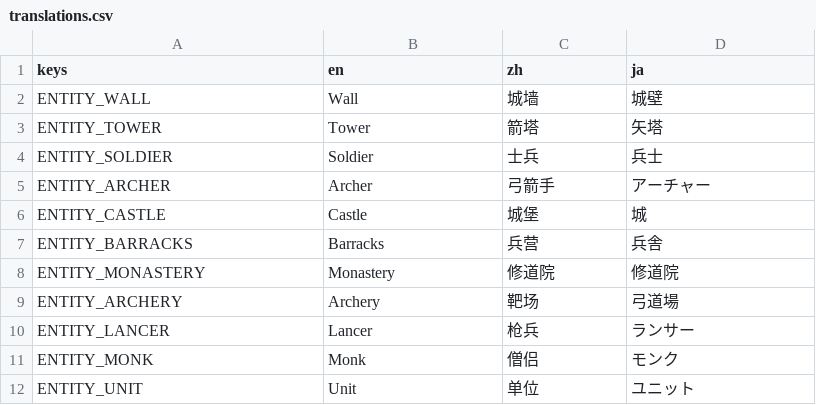
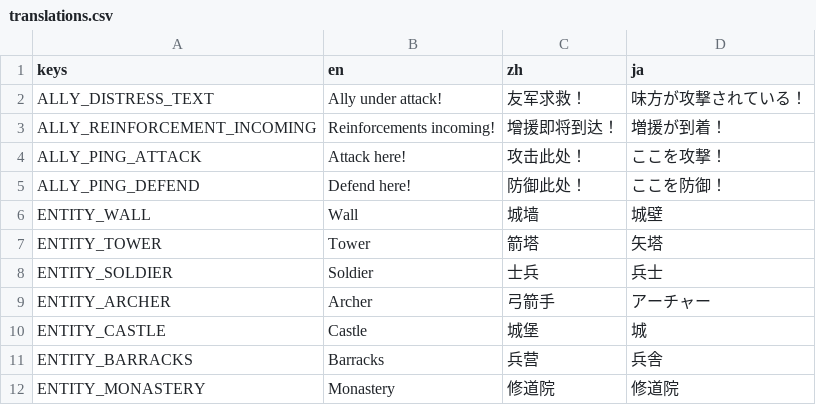
Before and after one commit to IguanaYu/godot_rts_start, a CSV file: locales/translations.csv, drawn as a sheet; only a part is shown; the shorter side is filled out with more unchanged rows.

Commit message:
feat: 单机 AI 队友系统 — 阶段 1-4 完整实现
- 阶段 1：静态盟军（owner_id=-2 黄色 AI 队友，FOLLOW_PLAYER/ATTACK_TARGET 状态机，自动跟随玩家主力、视野内自动攻击）
- 阶段 2：救援三合一 UI（屏幕文字 + 地图感叹号 + 小地图脉动 ping，10s 区域 CD 去重，玩家进入 300 范围自动清除）
- 阶段 3：延迟增援（capture_point 新增 ally_reinforcement_delay/groups 字段，占领后定时召唤黄色波次 attack_move 到最近敌人）
- 阶段 4：玩家 ping 指挥（Alt+左键 attack_move / Alt+右键 defend，ally_ai 增 FORCE_ATTACK/FORCE_DEFEND 状态，ATTACK 状态不打断避免战斗死循环）

新增：ally_commander.gd（autoload 战略层）、ally_distress_signal.gd（autoload 求救黑板）、ally_distress_marker.gd（感叹号 UI）、ally_ai.gd（战术状态机）
修改：main.gd 拦截 Alt+左键/右键 + 连接 capture_point.captured + 求救 UI；unit.gd take_damage 上报 owner_id=-2 求救；project.godot 注册 autoload

```diff
--- a/locales/translations.csv
+++ b/locales/translations.csv
@@ -1,2 +1,6 @@
 keys,en,zh,ja
+ALLY_DISTRESS_TEXT,Ally under attack!,友军求救！,味方が攻撃されている！
+ALLY_REINFORCEMENT_INCOMING,Reinforcements incoming!,增援即将到达！,増援が到着！
+ALLY_PING_ATTACK,Attack here!,攻击此处！,ここを攻撃！
+ALLY_PING_DEFEND,Defend here!,防御此处！,ここを防御！
 ENTITY_WALL,Wall,城墙,城壁
```
Also changed, not shown: 16 other files.
